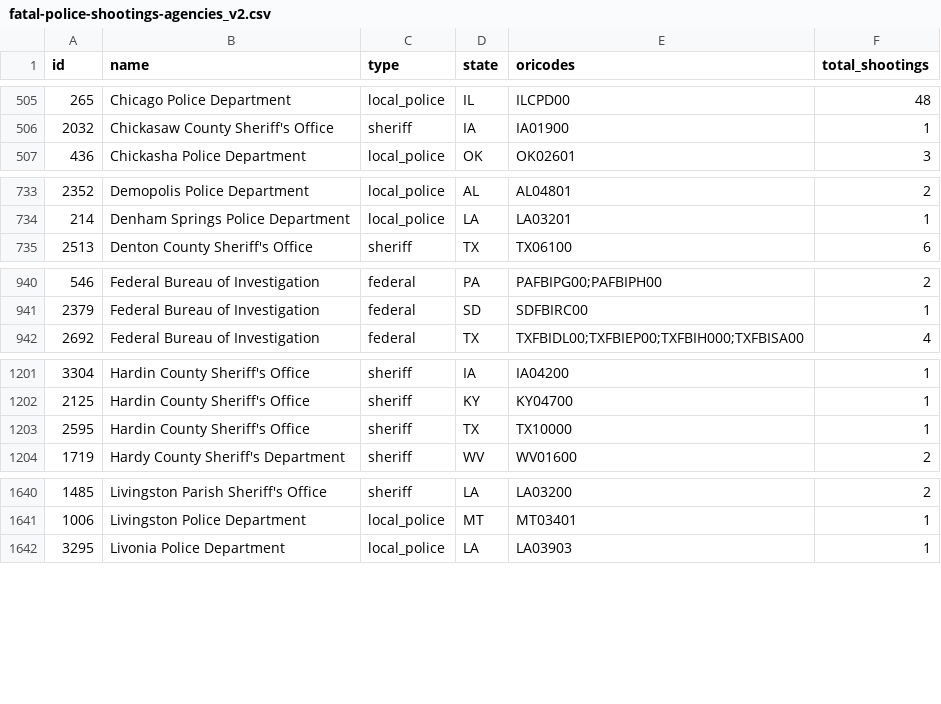
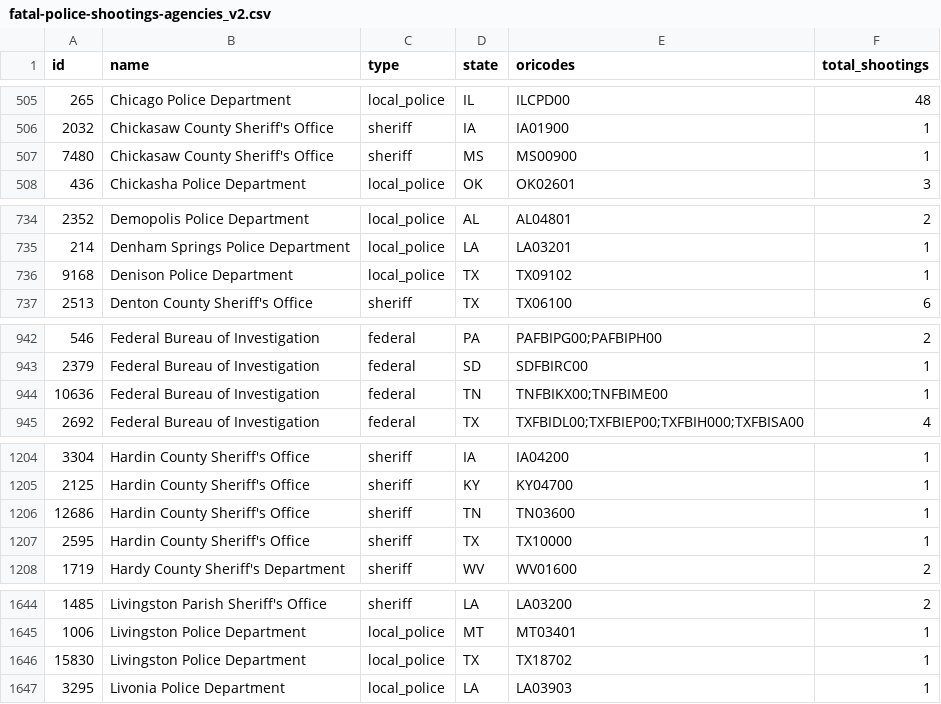
Before and after one commit to parmsam/wapoposh, a CSV file: data-raw/fatal-police-shootings-agencies_v2.csv, drawn as a sheet; only a part is shown, gaps mark what is left out; the diff covers the shown part only.

```diff
--- a/data-raw/fatal-police-shootings-agencies_v2.csv
+++ b/data-raw/fatal-police-shootings-agencies_v2.csv
@@ -506,2 +506,3 @@
 "2032","Chickasaw County Sheriff's Office","sheriff","IA","IA01900","1"
+"7480","Chickasaw County Sheriff's Office","sheriff","MS","MS00900","1"
 "436","Chickasha Police Department","local_police","OK","OK02601","3"
@@ -734,2 +735,3 @@
 "214","Denham Springs Police Department","local_police","LA","LA03201","1"
+"9168","Denison Police Department","local_police","TX","TX09102","1"
 "2513","Denton County Sheriff's Office","sheriff","TX","TX06100","6"
@@ -941,2 +943,3 @@
 "2379","Federal Bureau of Investigation","federal","SD","SDFBIRC00","1"
+"10636","Federal Bureau of Investigation","federal","TN","TNFBIKX00;TNFBIME00","1"
 "2692","Federal Bureau of Investigation","federal","TX","TXFBIDL00;TXFBIEP00;TXFBIH000;TXFBISA00","4"
@@ -1202,2 +1205,3 @@
 "2125","Hardin County Sheriff's Office","sheriff","KY","KY04700","1"
+"12686","Hardin County Sheriff's Office","sheriff","TN","TN03600","1"
 "2595","Hardin County Sheriff's Office","sheriff","TX","TX10000","1"
@@ -1641,2 +1645,3 @@
 "1006","Livingston Police Department","local_police","MT","MT03401","1"
+"15830","Livingston Police Department","local_police","TX","TX18702","1"
 "3295","Livonia Police Department","local_police","LA","LA03903","1"
```
Also changed, not shown: 7 added rows and 12 edited cells elsewhere in this file, 3 other files.
